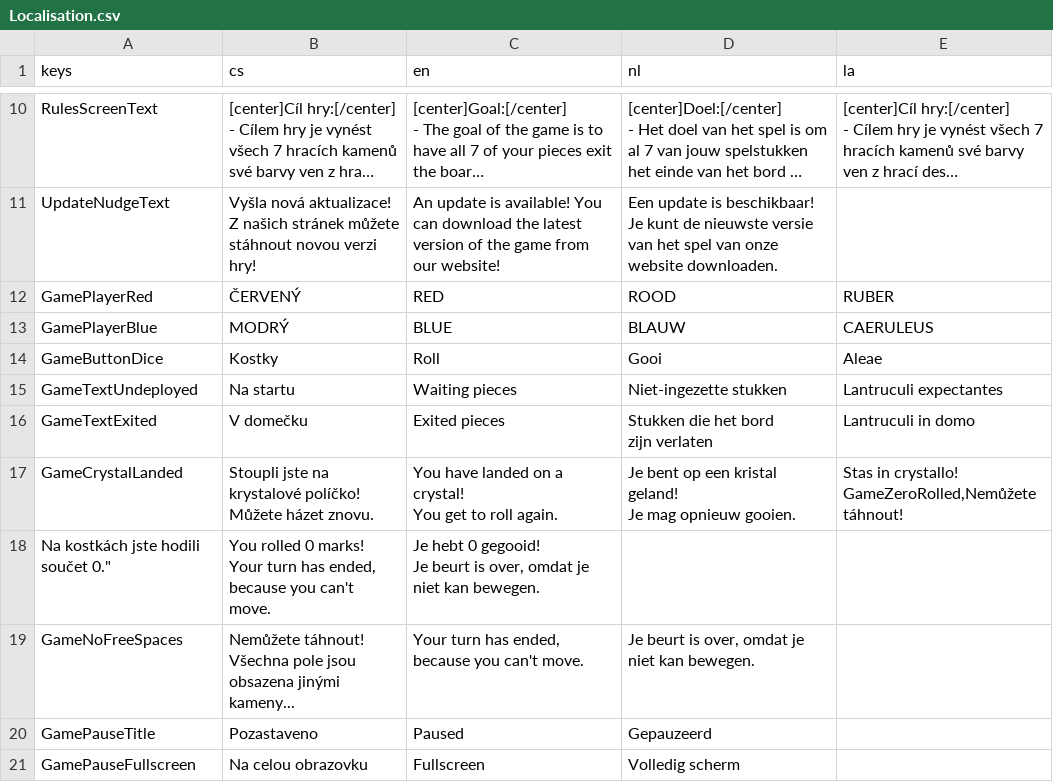
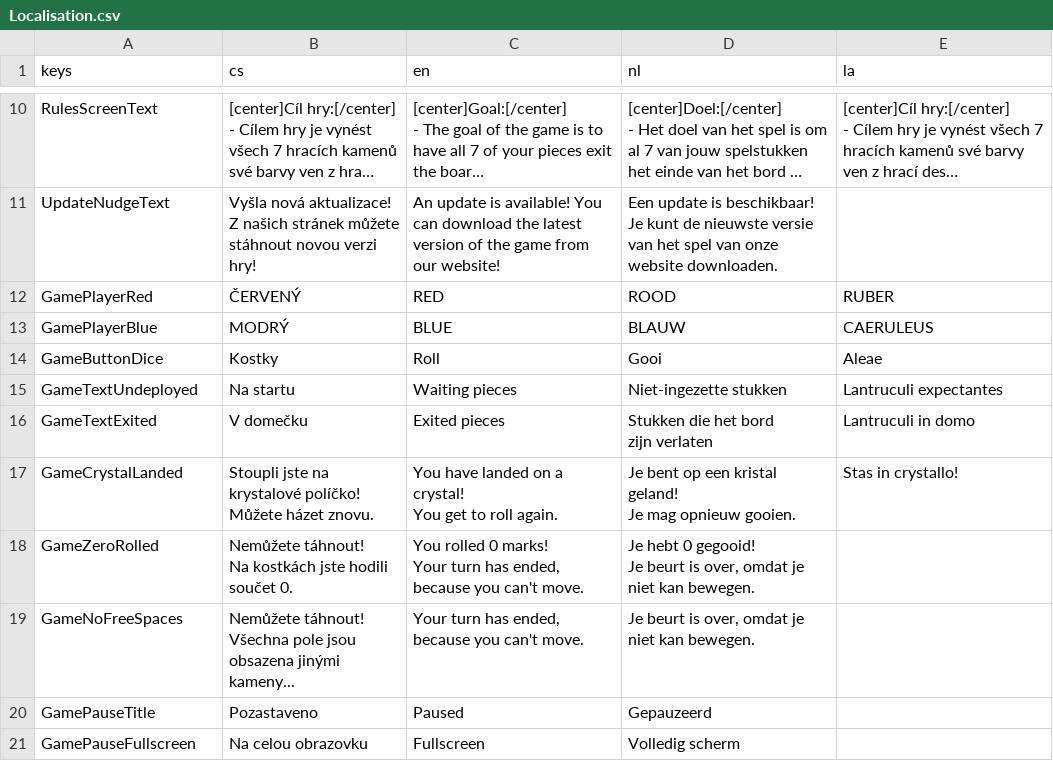
Before and after one commit to sykdan/hexalema, a CSV file: Resources/Localisation.csv, drawn as a sheet; only a part is shown, gaps mark what is left out; long unchanged cells end in ….

Commit message:
Update Localisation.csv

```diff
--- a/Resources/Localisation.csv
+++ b/Resources/Localisation.csv
@@ -135,10 +135,10 @@ GameTextExited,V domečku,Exited pieces,"Stukken die het bord
 zijn verlaten",Lantruculi in domo
-GameCrystalLanded,"Stoupli jste na krystalové políčko!
-Můžete házet znovu.","You have landed on a crystal!
-You get to roll again.","Je bent op een kristal geland!
-Je mag opnieuw gooien.","Stas in crystallo!
-GameZeroRolled,"Nemůžete táhnout!
-Na kostkách jste hodili součet 0.","You rolled 0 marks!
-Your turn has ended, because you can't move.","Je hebt 0 gegooid!
-Je beurt is over, omdat je niet kan bewegen."
+GameCrystalLanded,"Stoupli jste na krystalové políčko!
+Můžete házet znovu.","You have landed on a crystal!
+You get to roll again.","Je bent op een kristal geland!
+Je mag opnieuw gooien.","Stas in crystallo!"
+GameZeroRolled,"Nemůžete táhnout!
+Na kostkách jste hodili součet 0.","You rolled 0 marks!
+Your turn has ended, because you can't move.","Je hebt 0 gegooid!
+Je beurt is over, omdat je niet kan bewegen."
 GameNoFreeSpaces,"Nemůžete táhnout!
```
